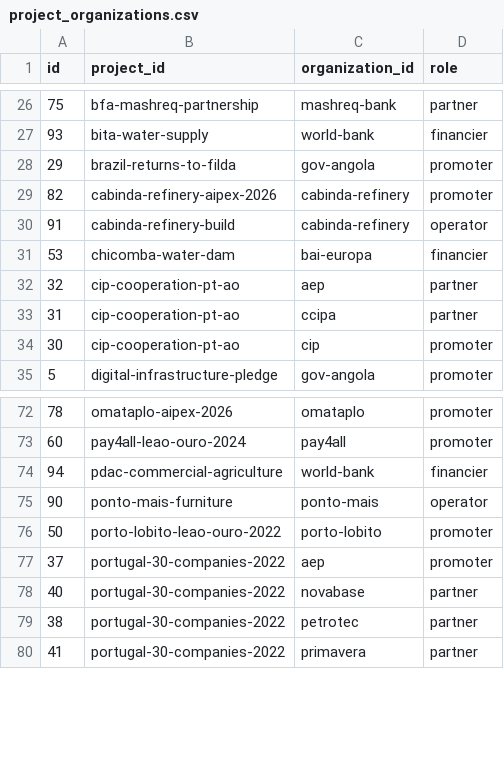
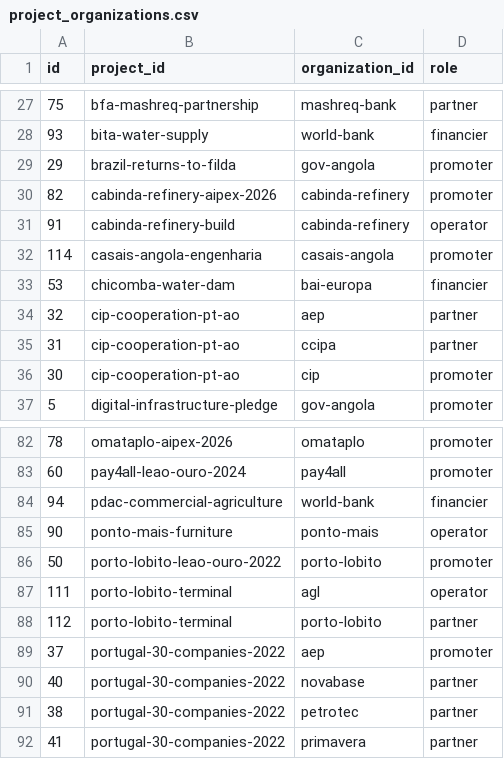
Before and after one commit to Riclex/lineata, a CSV file: data/project_organizations.csv, drawn as a sheet; only a part is shown, gaps mark what is left out; the diff covers the shown part only; the diff names each change by its address in the sheet, - before the commit and + after, or states it on an @@ line.

```diff
--- a/data/project_organizations.csv
+++ b/data/project_organizations.csv
+row 32: 114 | casais-angola-engenharia | casais-angola | promoter
+row 87: 111 | porto-lobito-terminal | agl | operator
+row 88: 112 | porto-lobito-terminal | porto-lobito | partner
```
Also changed, not shown: 9 added rows elsewhere in this file, data/events.csv, data/organizations.csv, 9 other files.
